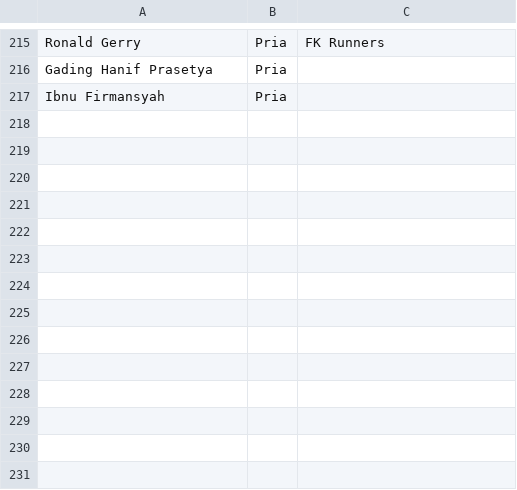
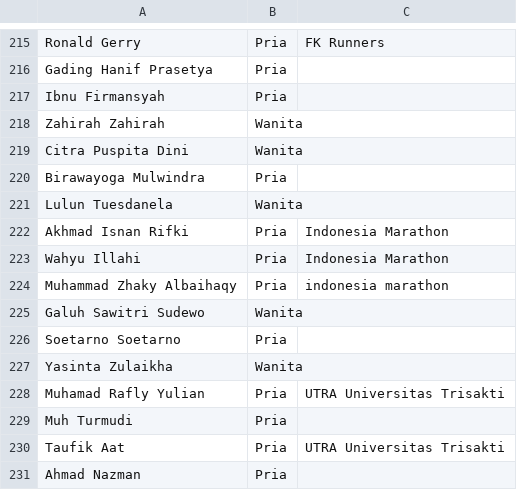
Before and after one commit to smgmountainrace/listpeserta, a CSV file: 2026_funtrail.csv, drawn as a sheet; only a part is shown, gaps mark what is left out.

Commit message:
Update 2026_funtrail.csv

```diff
--- a/2026_funtrail.csv
+++ b/2026_funtrail.csv
@@ -217 +217,15 @@ Gading Hanif Prasetya,Pria,
 Ibnu Firmansyah,Pria,
+Zahirah Zahirah,Wanita,
+Citra Puspita Dini,Wanita,
+Birawayoga Mulwindra,Pria,
+Lulun Tuesdanela,Wanita,
+Akhmad Isnan Rifki,Pria,Indonesia Marathon
+Wahyu Illahi,Pria,Indonesia Marathon
+Muhammad Zhaky Albaihaqy,Pria,indonesia marathon
+Galuh Sawitri Sudewo,Wanita,
+Soetarno Soetarno,Pria,
+Yasinta Zulaikha,Wanita,
+Muhamad Rafly Yulian,Pria,UTRA Universitas Trisakti
+Muh Turmudi,Pria,
+Taufik Aat,Pria,UTRA Universitas Trisakti
+Ahmad Nazman,Pria,
```
